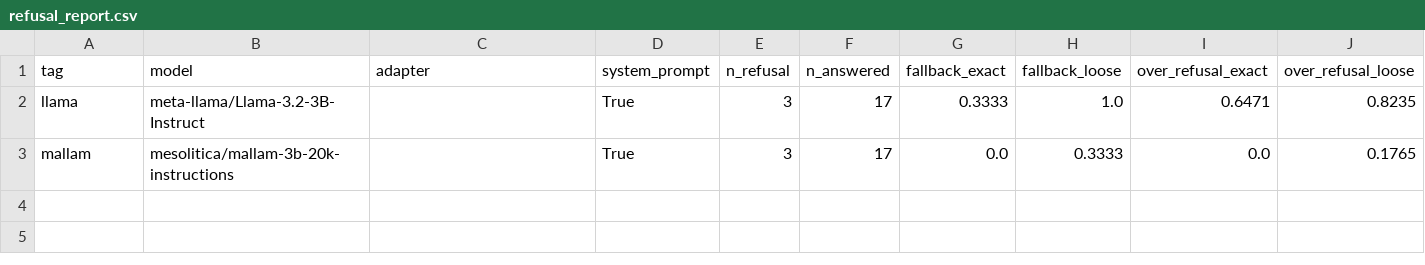
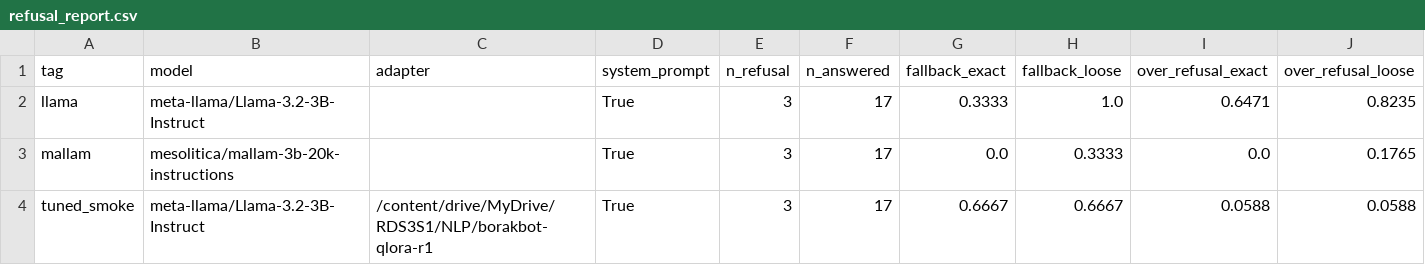
Before and after one commit to yongvay/NLP-BorakBot, a CSV file: eval/results/refusal_report.csv, drawn as a sheet; the diff names each change by its address in the sheet, - before the commit and + after, or states it on an @@ line.

```diff
--- a/eval/results/refusal_report.csv
+++ b/eval/results/refusal_report.csv
+row 4: tuned_smoke | meta-llama/Llama-3.2-3B-Instruct | /content/drive/MyDrive/RDS3S1/NLP/borakbot-qlora-r1 | True | 3 | 17 | 0.6667 | 0.6667 | 0.0588 | 0.0588
```
Also changed, not shown: 4 other files.
